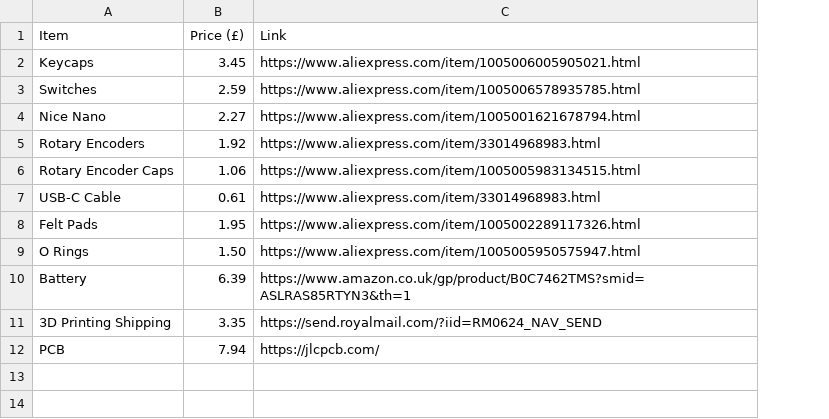
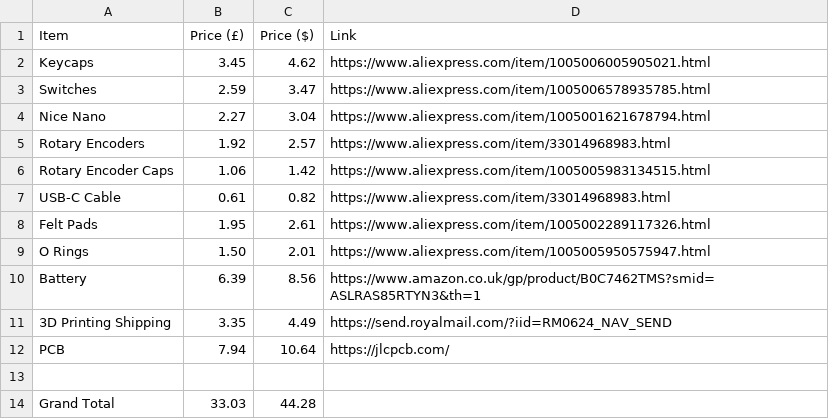
Before and after one commit to OneForFreedom/FreePad, a CSV file: BOM.csv, drawn as a sheet; the diff names each change by its address in the sheet, - before the commit and + after, or states it on an @@ line.

Commit message:
Update BOM.csv

```diff
--- a/BOM.csv
+++ b/BOM.csv
+column C (Price ($)), rows 2-12: 4.62 | 3.47 | 3.04 | 2.57 | 1.42 | 0.82 | 2.61 | 2.01 | 8.56 | 4.49 | 10.64
+row 13: (empty)
+row 14: Grand Total | 33.03 | 44.28
```
